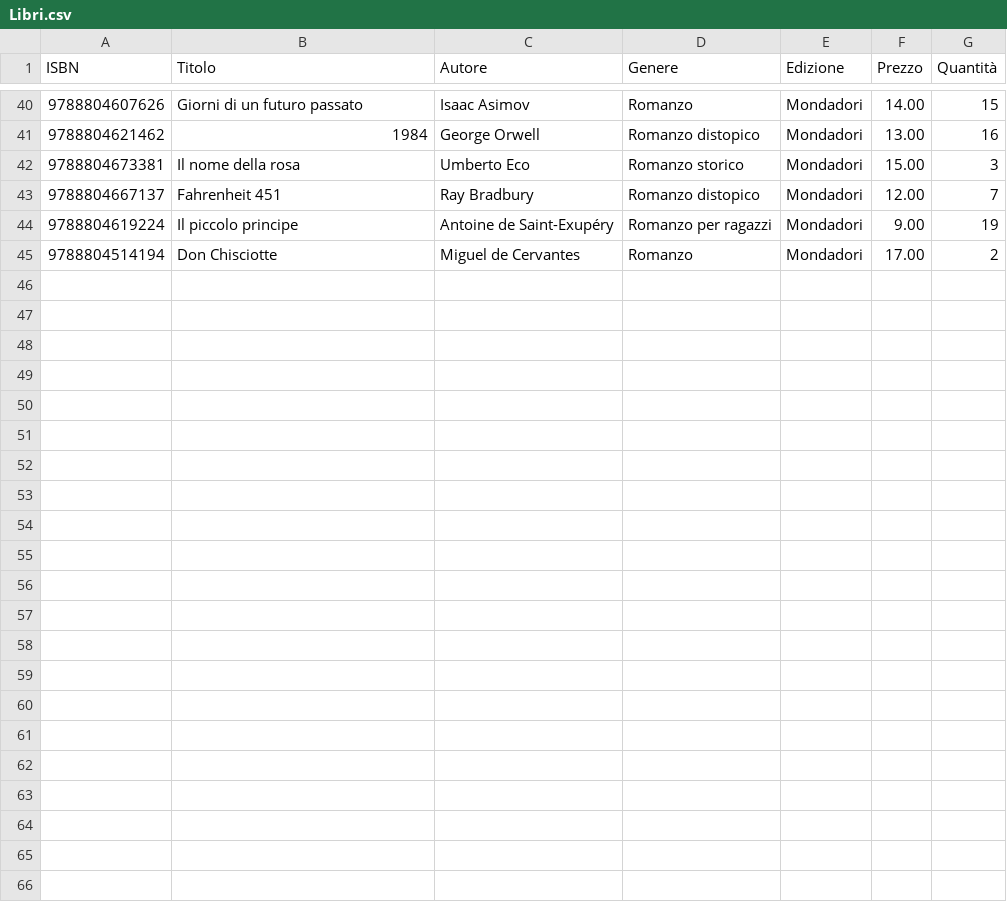
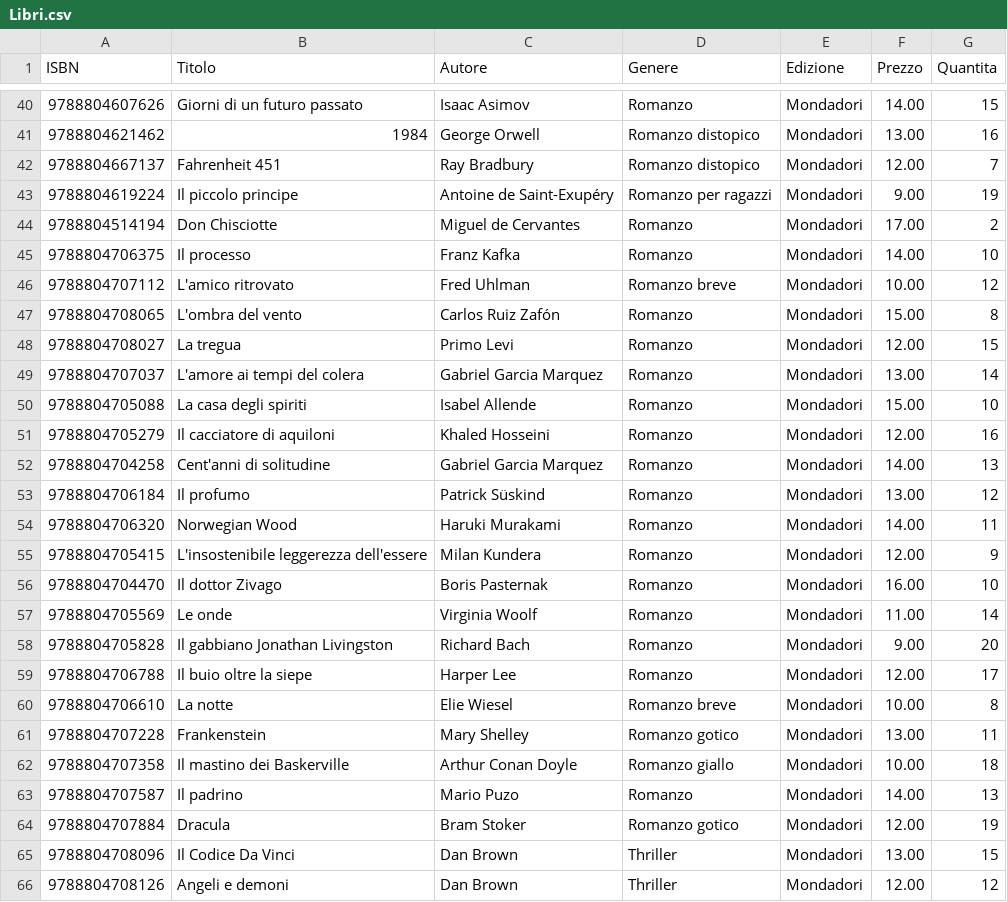
Before and after one commit to Andrea-Martino/LibreriaDefinitiva, a CSV file: LibreriaDefinitiva/Libri.csv, drawn as a sheet; only a part is shown, gaps mark what is left out; removed rows and columns are numbered as before the commit, all else as after; the diff names each change by its address in the sheet, - before the commit and + after, or states it on an @@ line.

```diff
--- a/LibreriaDefinitiva/Libri.csv
+++ b/LibreriaDefinitiva/Libri.csv
-G1: Quantità
+G1: Quantita
-row 42: 9788804673381 | Il nome della rosa | Umberto Eco | Romanzo storico | Mondadori | 15.00 | 3
+row 45: 9788804706375 | Il processo | Franz Kafka | Romanzo | Mondadori | 14.00 | 10
+row 46: 9788804707112 | L'amico ritrovato | Fred Uhlman | Romanzo breve | Mondadori | 10.00 | 12
+row 47: 9788804708065 | L'ombra del vento | Carlos Ruiz Zafón | Romanzo | Mondadori | 15.00 | 8
+row 48: 9788804708027 | La tregua | Primo Levi | Romanzo | Mondadori | 12.00 | 15
+row 49: 9788804707037 | L'amore ai tempi del colera | Gabriel Garcia Marquez | Romanzo | Mondadori | 13.00 | 14
+row 50: 9788804705088 | La casa degli spiriti | Isabel Allende | Romanzo | Mondadori | 15.00 | 10
+row 51: 9788804705279 | Il cacciatore di aquiloni | Khaled Hosseini | Romanzo | Mondadori | 12.00 | 16
+row 52: 9788804704258 | Cent'anni di solitudine | Gabriel Garcia Marquez | Romanzo | Mondadori | 14.00 | 13
+row 53: 9788804706184 | Il profumo | Patrick Süskind | Romanzo | Mondadori | 13.00 | 12
+row 54: 9788804706320 | Norwegian Wood | Haruki Murakami | Romanzo | Mondadori | 14.00 | 11
+row 55: 9788804705415 | L'insostenibile leggerezza dell'essere | Milan Kundera | Romanzo | Mondadori | 12.00 | 9
+row 56: 9788804704470 | Il dottor Zivago | Boris Pasternak | Romanzo | Mondadori | 16.00 | 10
+row 57: 9788804705569 | Le onde | Virginia Woolf | Romanzo | Mondadori | 11.00 | 14
+row 58: 9788804705828 | Il gabbiano Jonathan Livingston | Richard Bach | Romanzo | Mondadori | 9.00 | 20
+row 59: 9788804706788 | Il buio oltre la siepe | Harper Lee | Romanzo | Mondadori | 12.00 | 17
+row 60: 9788804706610 | La notte | Elie Wiesel | Romanzo breve | Mondadori | 10.00 | 8
+row 61: 9788804707228 | Frankenstein | Mary Shelley | Romanzo gotico | Mondadori | 13.00 | 11
+row 62: 9788804707358 | Il mastino dei Baskerville | Arthur Conan Doyle | Romanzo giallo | Mondadori | 10.00 | 18
+row 63: 9788804707587 | Il padrino | Mario Puzo | Romanzo | Mondadori | 14.00 | 13
+row 64: 9788804707884 | Dracula | Bram Stoker | Romanzo gotico | Mondadori | 12.00 | 19
+row 65: 9788804708096 | Il Codice Da Vinci | Dan Brown | Thriller | Mondadori | 13.00 | 15
+row 66: 9788804708126 | Angeli e demoni | Dan Brown | Thriller | Mondadori | 12.00 | 12
```
Also changed, not shown: 6 other files.
